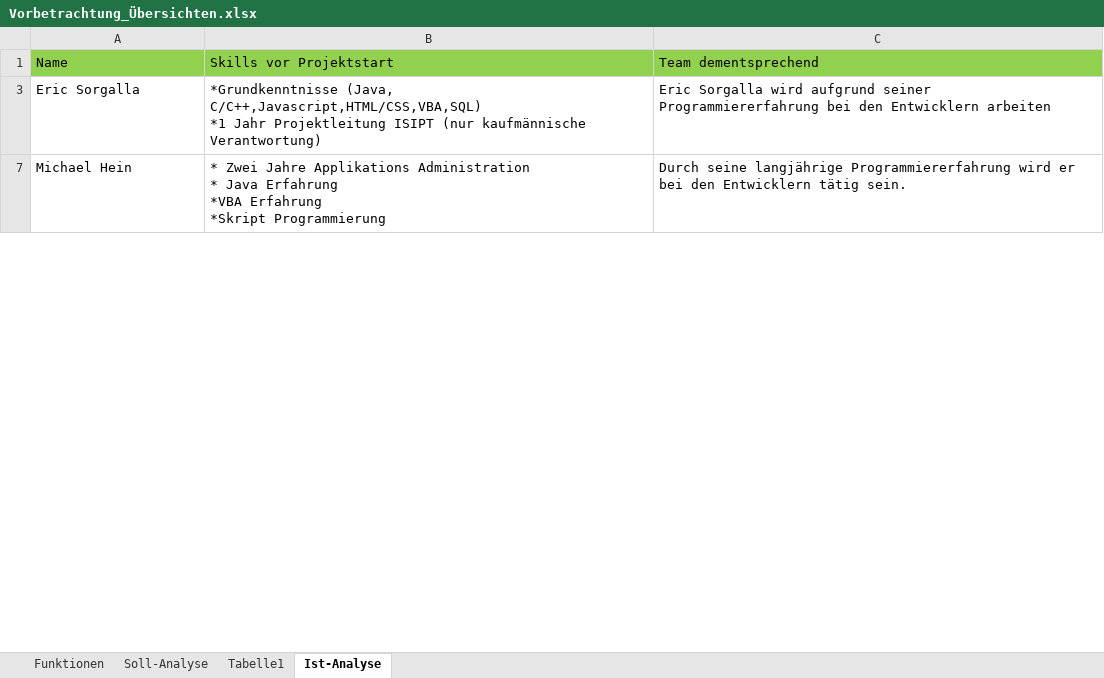
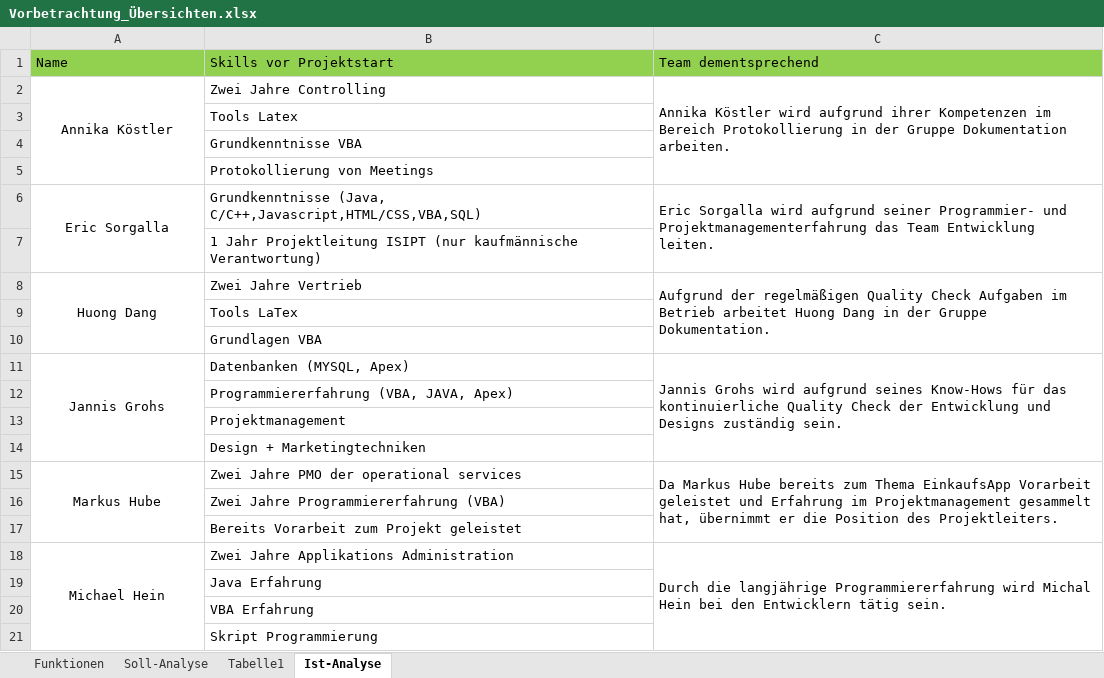
Before and after one commit to NoctivagusObitus/EinkaufsApp-Doku, an Excel workbook: Dokumentation/Vorbetrachtung_Übersichten.xlsx, sheet Ist-Analyse, drawn as a sheet; only a part is shown; values as stored, in another font and other column widths than the file's, no borders; addresses are those after the commit; ↵ is a line break in a cell; the diff covers the shown part only; the diff names each change by its address in the sheet, - before the commit and + after, or states it on an @@ line.

Commit message:
Ist-Tabelle ergänzt

```diff
--- a/Dokumentation/Vorbetrachtung_Übersichten.xlsx (sheet Ist-Analyse)
+++ b/Dokumentation/Vorbetrachtung_Übersichten.xlsx (sheet Ist-Analyse)
+row 2: Annika Köstler | Zwei Jahre Controlling | Annika Köstler wird aufgrund ihrer Kompetenzen im Bereich Protokollierung in der Gruppe Dokumentation arbeiten.
+row 3:  | Tools Latex
+row 4:  | Grundkenntnisse VBA
+row 5:  | Protokollierung von Meetings
-A6 alignment: left
+A6 alignment: center
+A6:A7 merged
-B6: *Grundkenntnisse (Java, C/C++,Javascript,HTML/CSS,VBA,SQL) ↵ *1 Jahr Projektleitung ISIPT (nur kaufmännische Verantwortung)
+B6: Grundkenntnisse (Java, C/C++,Javascript,HTML/CSS,VBA,SQL)
-C6: …aufgrund seiner Programmiererfahrung bei den Entwicklern arbeiten
+C6: …aufgrund seiner Programmier- und Projektmanagementerfahrung das Team Entwicklung leiten.
+C6:C7 merged
+row 7:  | 1 Jahr Projektleitung ISIPT (nur kaufmännische Verantwortung)
+row 8: Huong Dang | Zwei Jahre Vertrieb | Aufgrund der regelmäßigen Quality Check Aufgaben im Betrieb arbeitet Huong Dang in der Gruppe Dokumentation.
+row 9:  | Tools LaTex
+row 10:  | Grundlagen VBA
+row 11: Jannis Grohs | Datenbanken (MYSQL, Apex) | Jannis Grohs wird aufgrund seines Know-Hows für das kontinuierliche Quality Check der Entwicklung und Designs zuständig sein.
+row 12:  | Programmiererfahrung (VBA, JAVA, Apex)
+row 13:  | Projektmanagement
+row 14:  | Design + Marketingtechniken
+row 15: Markus Hube | Zwei Jahre PMO der operational services | Da Markus Hube bereits zum Thema EinkaufsApp Vorarbeit geleistet und Erfahrung im Projektmanagement gesammelt hat, übernimmt er die Position des Projektleiters.
+row 16:  | Zwei Jahre Programmiererfahrung (VBA)
+row 17:  | Bereits Vorarbeit zum Projekt geleistet
-A18 alignment: left
+A18 alignment: center
+A18:A21 merged
-B18: * Zwei Jahre Applikations Administration ↵ * Java Erfahrung ↵ *VBA Erfahrung ↵ *Skript Programmierung
+B18: Zwei Jahre Applikations Administration
-C18: Durch seine langjährige Programmiererfahrung wird er bei den…
+C18: Durch die langjährige Programmiererfahrung wird Michal Hein bei den…
+C18:C21 merged
+row 19:  | Java Erfahrung
+row 20:  | VBA Erfahrung
+row 21:  | Skript Programmierung
```
Also changed, not shown: 28 added rows, 3 edited cells, cell formats and merged cells elsewhere in this sheet, hidden cells.
